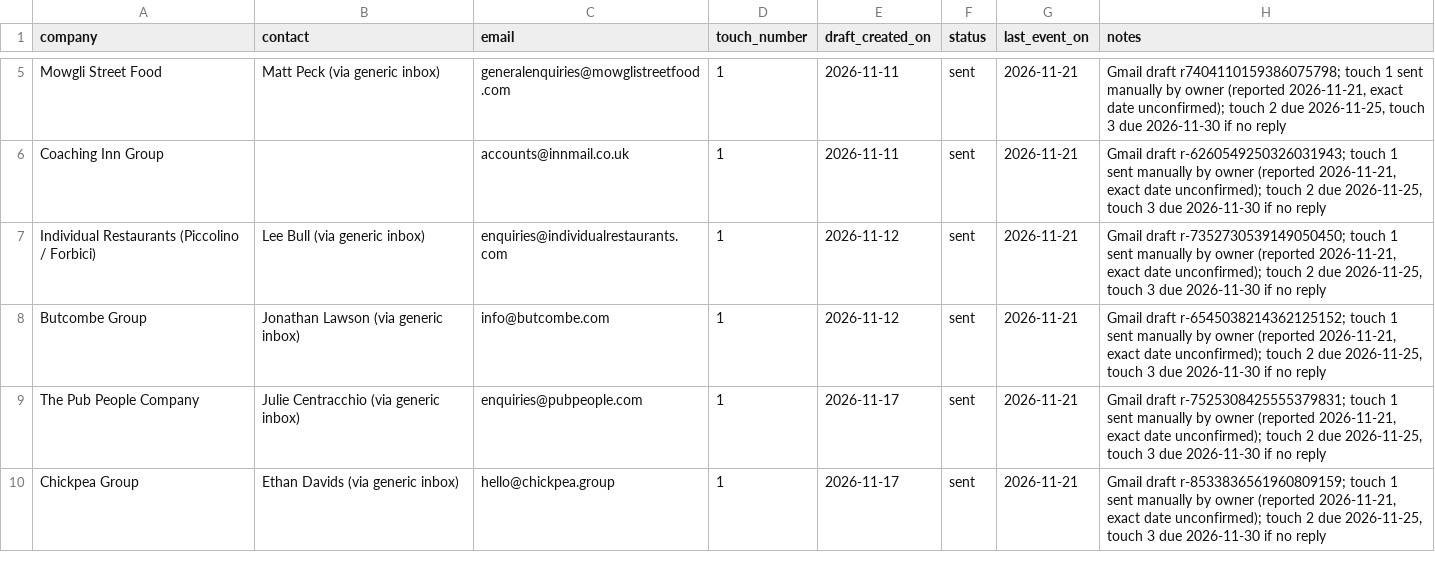
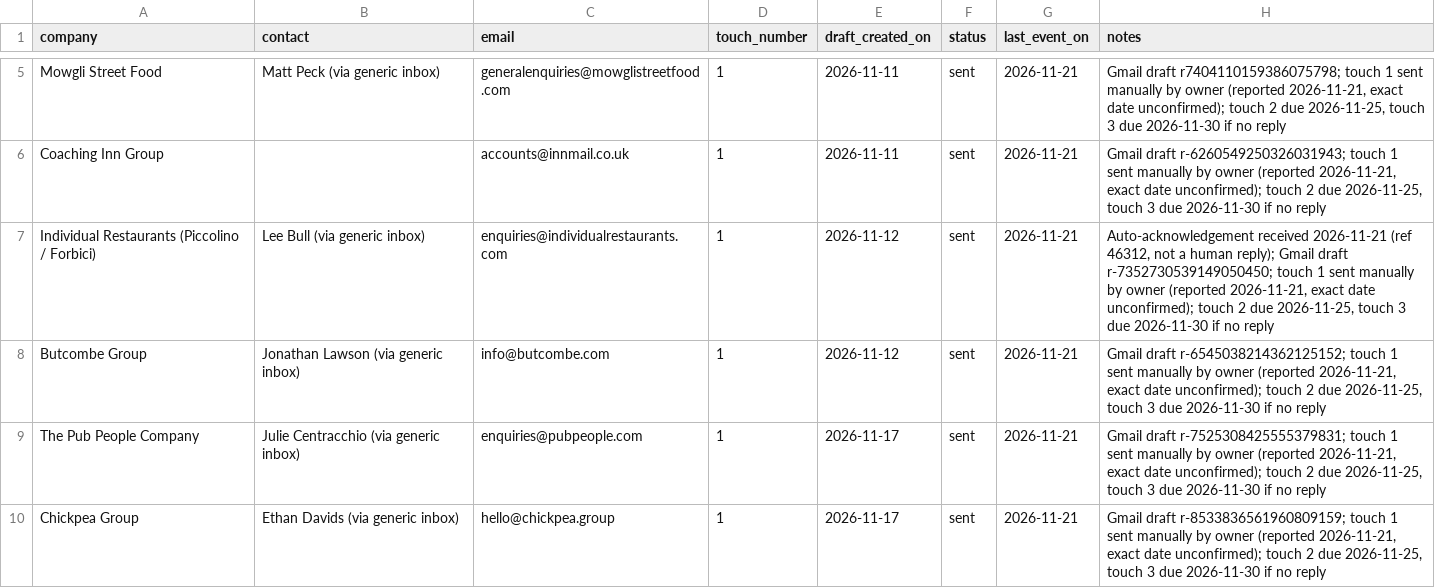
Before and after one commit to josephb972/TenBreads-marketing, a CSV file: marketing/outreach-log.csv, drawn as a sheet; only a part is shown, gaps mark what is left out.

```diff
--- a/marketing/outreach-log.csv
+++ b/marketing/outreach-log.csv
@@ -6,3 +6,3 @@ Mowgli Street Food,Matt Peck (via generic inbox),generalenquiries@mowglistreetfo
 Coaching Inn Group,,accounts@innmail.co.uk,1,2026-11-11,sent,2026-11-21,"Gmail draft r-6260549250326031943; touch 1 sent manually by owner (reported 2026-11-21, exact date unconfirmed); touch 2 due 2026-11-25, touch 3 due 2026-11-30 if no reply"
-Individual Restaurants (Piccolino / Forbici),Lee Bull (via generic inbox),enquiries@individualrestaurants.com,1,2026-11-12,sent,2026-11-21,"Gmail draft r-7352730539149050450; touch 1 sent manually by owner (reported 2026-11-21, exact date unconfirmed); touch 2 due 2026-11-25, touch 3 due 2026-11-30 if no reply"
+Individual Restaurants (Piccolino / Forbici),Lee Bull (via generic inbox),enquiries@individualrestaurants.com,1,2026-11-12,sent,2026-11-21,"Auto-acknowledgement received 2026-11-21 (ref 46312, not a human reply); Gmail draft r-7352730539149050450; touch 1 sent manually by owner (reported 2026-11-21, exact date unconfirmed); touch 2 due 2026-11-25, touch 3 due 2026-11-30 if no reply"
 Butcombe Group,Jonathan Lawson (via generic inbox),info@butcombe.com,1,2026-11-12,sent,2026-11-21,"Gmail draft r-6545038214362125152; touch 1 sent manually by owner (reported 2026-11-21, exact date unconfirmed); touch 2 due 2026-11-25, touch 3 due 2026-11-30 if no reply"
```
Also changed, not shown: 1 other file.
